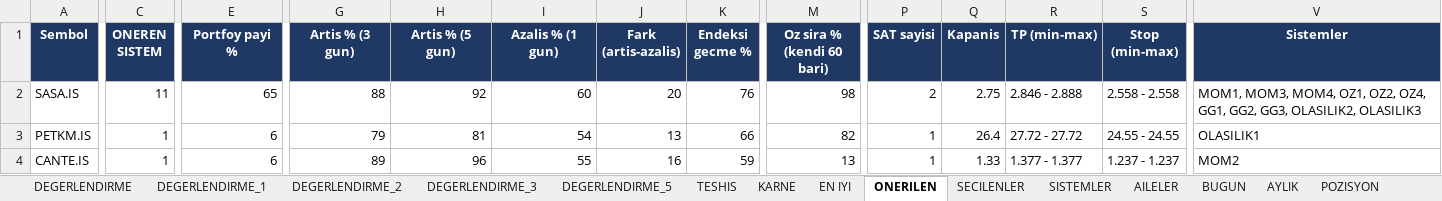
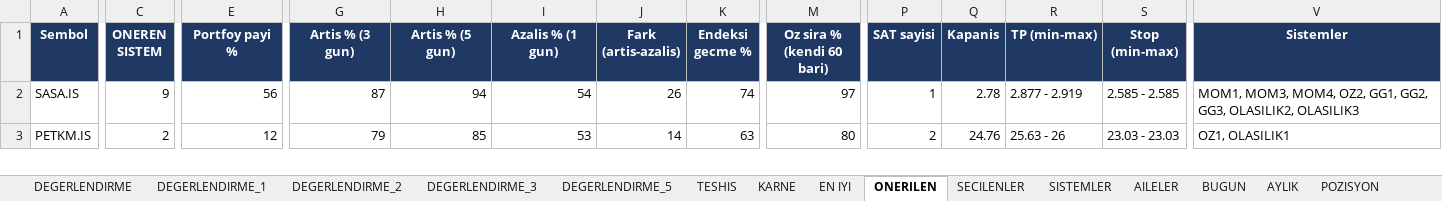
Before and after one commit to serkanche/portfoy, an Excel workbook: PHL_tr.xlsx, sheet ONERILEN, drawn as a sheet; only a part is shown, gaps mark what is left out; values as stored, in another font and other column widths than the file's, no borders; removed rows and columns are numbered as before the commit, all else as after; rows hold the shown columns only; the diff covers the shown part only; the diff names each change by its address in the sheet, - before the commit and + after, or states it on an @@ line.

```diff
--- a/PHL_tr.xlsx (sheet ONERILEN)
+++ b/PHL_tr.xlsx (sheet ONERILEN)
-C2 (ONEREN SISTEM): 11
+C2 (ONEREN SISTEM): 9
-E2 (Portfoy payi %): 65
+E2 (Portfoy payi %): 56
-G2 (Artis % (3 gun)): 88
+G2 (Artis % (3 gun)): 87
-H2 (Artis % (5 gun)): 92
+H2 (Artis % (5 gun)): 94
-I2 (Azalis % (1 gun)): 60
+I2 (Azalis % (1 gun)): 54
-J2 (Fark (artis-azalis)): 20
+J2 (Fark (artis-azalis)): 26
-K2 (Endeksi gecme %): 76
+K2 (Endeksi gecme %): 74
-M2 (Oz sira % (kendi 60 bari)): 98
+M2 (Oz sira % (kendi 60 bari)): 97
-P2 (SAT sayisi): 2
+P2 (SAT sayisi): 1
-Q2 (Kapanis): 2.75
+Q2 (Kapanis): 2.78
-R2 (TP (min-max)): 2.846 - 2.888
+R2 (TP (min-max)): 2.877 - 2.919
-S2 (Stop (min-max)): 2.558 - 2.558
+S2 (Stop (min-max)): 2.585 - 2.585
-V2 (Sistemler): …MOM3, MOM4, OZ1, OZ2, OZ4, GG1, GG2,…
+V2 (Sistemler): …MOM3, MOM4, OZ2, GG1, GG2,…
-C3 (ONEREN SISTEM): 1
+C3 (ONEREN SISTEM): 2
-E3 (Portfoy payi %): 6
+E3 (Portfoy payi %): 12
-H3 (Artis % (5 gun)): 81
+H3 (Artis % (5 gun)): 85
-I3 (Azalis % (1 gun)): 54
+I3 (Azalis % (1 gun)): 53
-J3 (Fark (artis-azalis)): 13
+J3 (Fark (artis-azalis)): 14
-K3 (Endeksi gecme %): 66
+K3 (Endeksi gecme %): 63
-M3 (Oz sira % (kendi 60 bari)): 82
+M3 (Oz sira % (kendi 60 bari)): 80
-P3 (SAT sayisi): 1
+P3 (SAT sayisi): 2
-Q3 (Kapanis): 26.4
+Q3 (Kapanis): 24.76
-R3 (TP (min-max)): 27.72 - 27.72
+R3 (TP (min-max)): 25.63 - 26
-S3 (Stop (min-max)): 24.55 - 24.55
+S3 (Stop (min-max)): 23.03 - 23.03
-V3 (Sistemler): OLASILIK1
+V3 (Sistemler): OZ1, OLASILIK1
-row 4: CANTE.IS | 1 | 6 | 89 | 96 | 55 | 16 | 59 | 13 | 1 | 1.33 | 1.377 - 1.377 | 1.237 - 1.237 | MOM2
```
Also changed, not shown: 4 added rows, 3 removed rows and 18 edited cells elsewhere in this sheet, sheet DEGERLENDIRME_5, sheet DEGERLENDIRME_2, sheet DEGERLENDIRME_1, sheet DEGERLENDIRME_3, sheet DEGERLENDIRME, sheet SISTEMLER, 9 more sheets.
